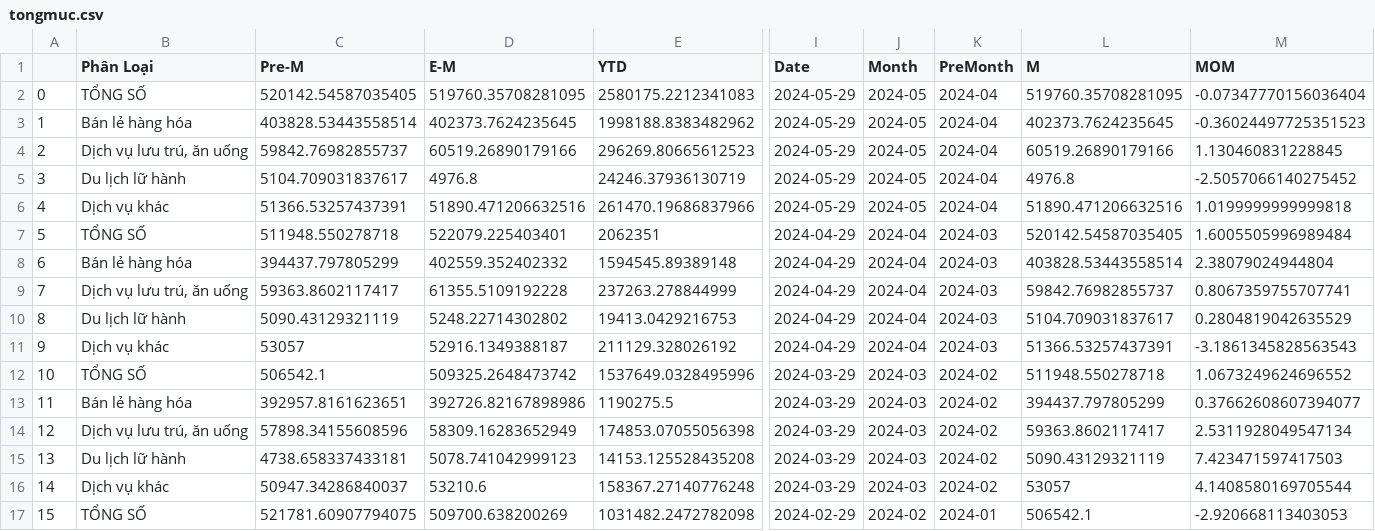
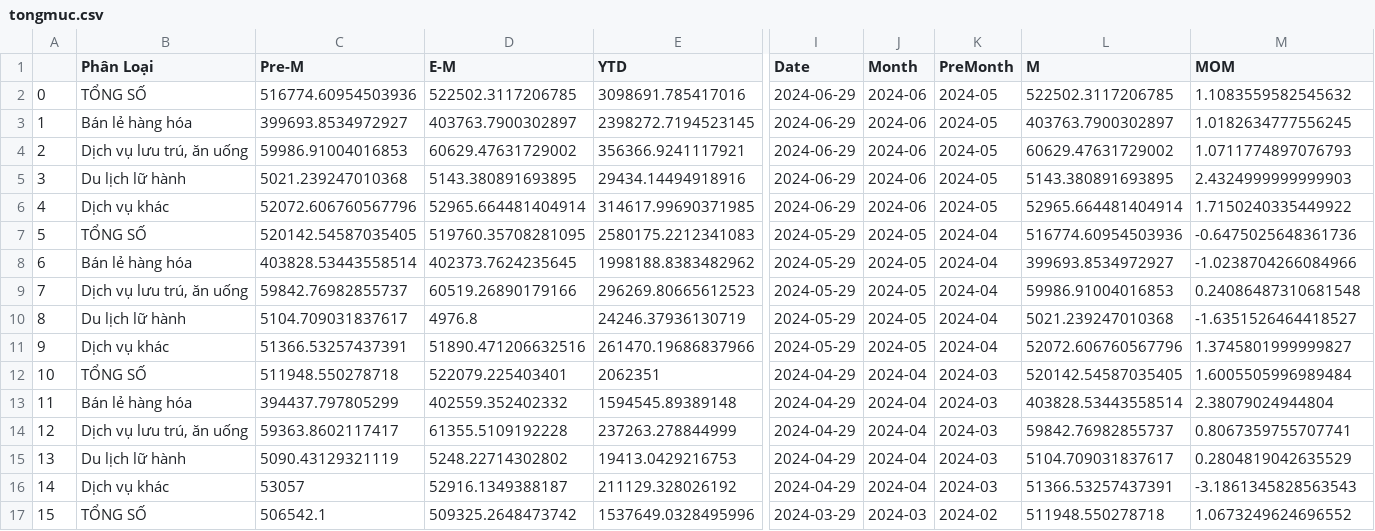
Before and after one commit to hiennguyen9874/vn-macroeconomics, a CSV file: csv/tongmuc.csv, drawn as a sheet; only a part is shown, gaps mark what is left out; the shorter side is filled out with more unchanged rows; addresses are those after the commit; rows hold the shown columns only; the diff names each change by its address in the sheet, - before the commit and + after, or states it on an @@ line.

```diff
--- a/csv/tongmuc.csv
+++ b/csv/tongmuc.csv
+row 2: 0 | TỔNG SỐ | 516774.60954503936 | 522502.3117206785 | 3098691.785417016 | 2024-06-29 | 2024-06 | 2024-05 | 522502.3117206785 | 1.1083559582545632
+row 3: 1 | Bán lẻ hàng hóa | 399693.8534972927 | 403763.7900302897 | 2398272.7194523145 | 2024-06-29 | 2024-06 | 2024-05 | 403763.7900302897 | 1.0182634777556245
+row 4: 2 | Dịch vụ lưu trú, ăn uống | 59986.91004016853 | 60629.47631729002 | 356366.9241117921 | 2024-06-29 | 2024-06 | 2024-05 | 60629.47631729002 | 1.0711774897076793
+row 5: 3 | Du lịch lữ hành | 5021.239247010368 | 5143.380891693895 | 29434.14494918916 | 2024-06-29 | 2024-06 | 2024-05 | 5143.380891693895 | 2.4324999999999903
+row 6: 4 | Dịch vụ khác | 52072.606760567796 | 52965.664481404914 | 314617.99690371985 | 2024-06-29 | 2024-06 | 2024-05 | 52965.664481404914 | 1.7150240335449922
@@ column A renumbered from row 7 down @@
-L7 (M): 519760.35708281095
+L7 (M): 516774.60954503936
-M7 (MOM): -0.07347770156036404
+M7 (MOM): -0.6475025648361736
-L8 (M): 402373.7624235645
+L8 (M): 399693.8534972927
-M8 (MOM): -0.36024497725351523
+M8 (MOM): -1.0238704266084966
-L9 (M): 60519.26890179166
+L9 (M): 59986.91004016853
-M9 (MOM): 1.130460831228845
+M9 (MOM): 0.24086487310681548
-L10 (M): 4976.8
+L10 (M): 5021.239247010368
-M10 (MOM): -2.5057066140275452
+M10 (MOM): -1.6351526464418527
-L11 (M): 51890.471206632516
+L11 (M): 52072.606760567796
-M11 (MOM): 1.0199999999999818
+M11 (MOM): 1.3745801999999827
```
Also changed, not shown: csv/cpi.csv, csv/gdp_ss.csv, 21 other files.
